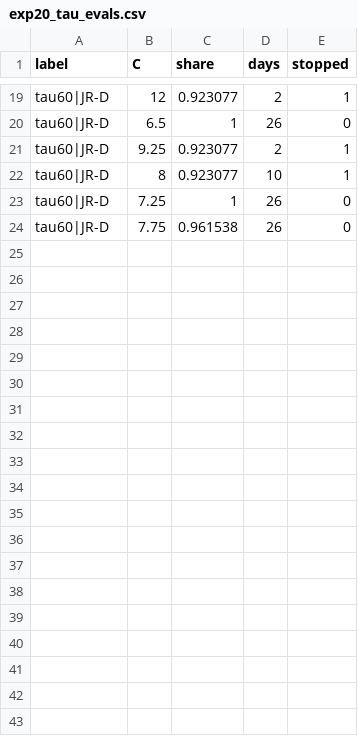
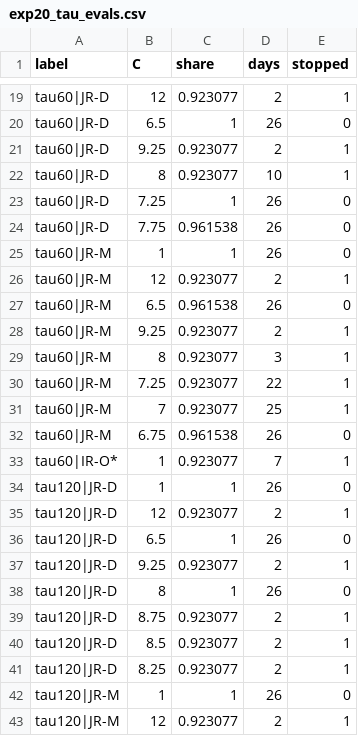
Before and after one commit to CCchen-Crush/datacenter, a CSV file: matlab/results/exp20_tau_evals.csv, drawn as a sheet; only a part is shown, gaps mark what is left out; the diff covers the shown part only.

```diff
--- a/matlab/results/exp20_tau_evals.csv
+++ b/matlab/results/exp20_tau_evals.csv
@@ -24 +24,20 @@ tau60|JR-D,7.25,1,26,0
 tau60|JR-D,7.75,0.961538,26,0
+tau60|JR-M,1,1,26,0
+tau60|JR-M,12,0.923077,2,1
+tau60|JR-M,6.5,0.961538,26,0
+tau60|JR-M,9.25,0.923077,2,1
+tau60|JR-M,8,0.923077,3,1
+tau60|JR-M,7.25,0.923077,22,1
+tau60|JR-M,7,0.923077,25,1
+tau60|JR-M,6.75,0.961538,26,0
+tau60|IR-O*,1,0.923077,7,1
+tau120|JR-D,1,1,26,0
+tau120|JR-D,12,0.923077,2,1
+tau120|JR-D,6.5,1,26,0
+tau120|JR-D,9.25,0.923077,2,1
+tau120|JR-D,8,1,26,0
+tau120|JR-D,8.75,0.923077,2,1
+tau120|JR-D,8.5,0.923077,2,1
+tau120|JR-D,8.25,0.923077,2,1
+tau120|JR-M,1,1,26,0
+tau120|JR-M,12,0.923077,2,1
```
Also changed, not shown: 13 added rows elsewhere in this file, 13 other files.
